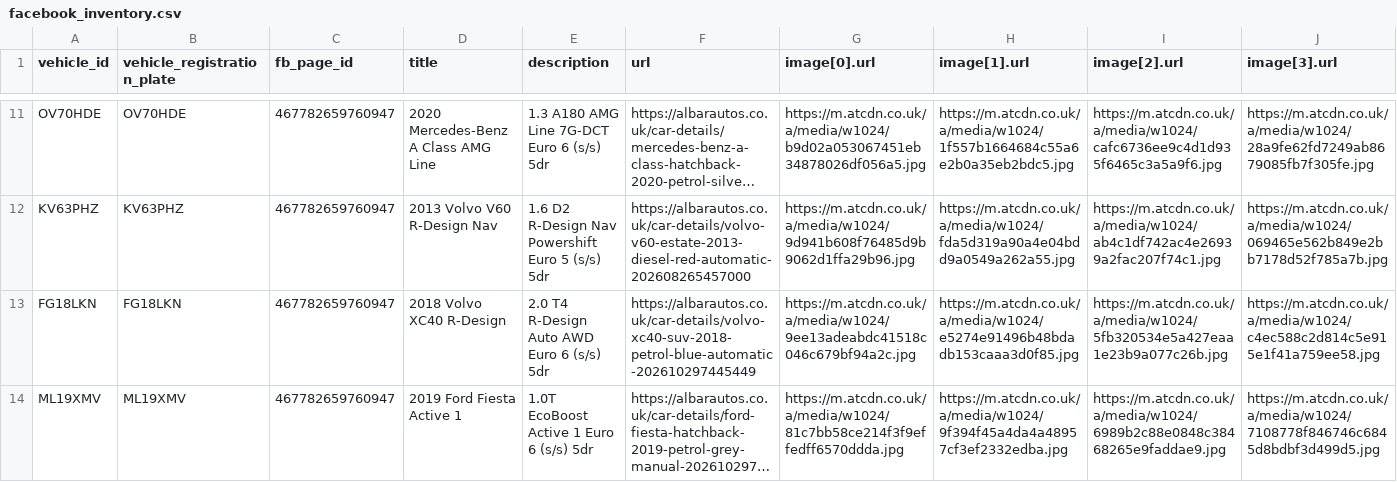
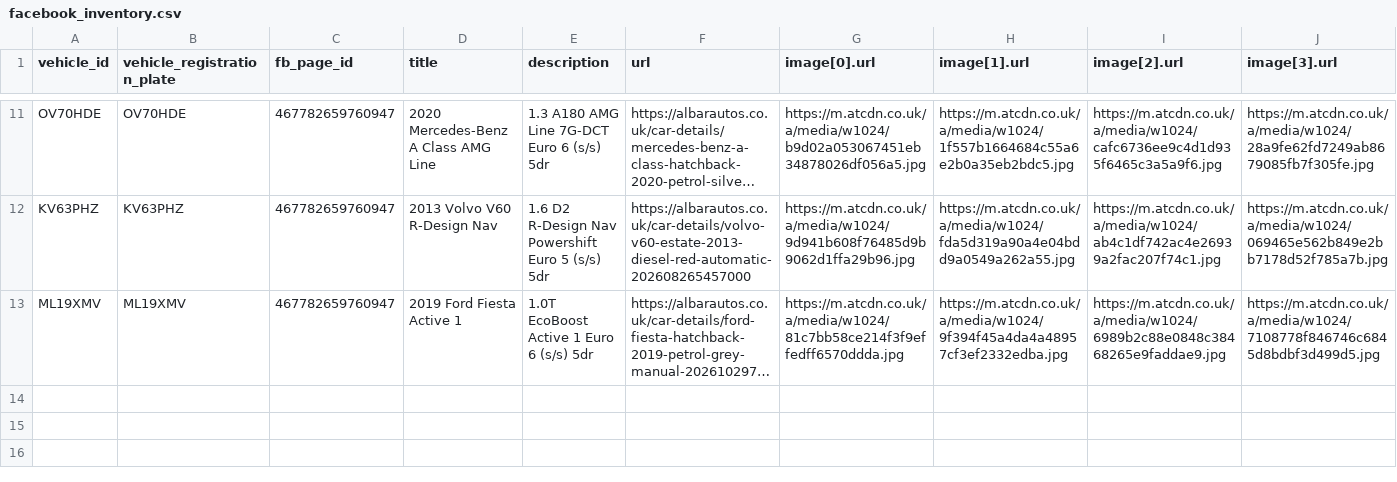
Before and after one commit to oli-a11y/albar-meta-feed, a CSV file: facebook_inventory.csv, drawn as a sheet; only a part is shown, gaps mark what is left out; long unchanged cells end in …; rows hold the shown columns only; the diff names each change by its address in the sheet, - before the commit and + after, or states it on an @@ line.

```diff
--- a/facebook_inventory.csv
+++ b/facebook_inventory.csv
-row 13: FG18LKN | FG18LKN | 467782659760947 | 2018 Volvo XC40 R-Design | 2.0 T4 R-Design Auto AWD Euro 6 (s/s) 5dr | https://albarautos.co.uk/car-details/volvo-xc40-suv-2018-petrol-blue-automatic-202610297445449 | https://m.atcdn.co.uk/a/media/w1024/9ee13adeabdc41518c046c679bf94a2c.jpg | https://m.atcdn.co.uk/a/media/w1024/e5274e91496b48bdadb153caaa3d0f85.jpg | https://m.atcdn.co.uk/a/media/w1024/5fb320534e5a427eaa1e23b9a077c26b.jpg | https://m.atcdn.co.uk/a/media/w1024/c4ec588c2d814c5e915e1f41a759ee58.jpg
```
